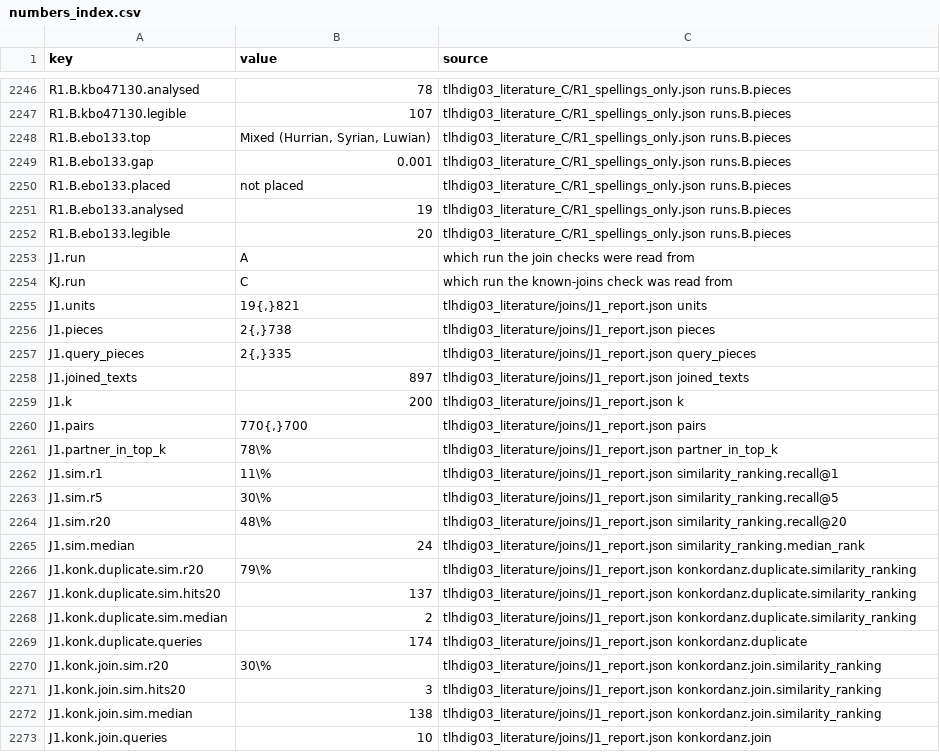
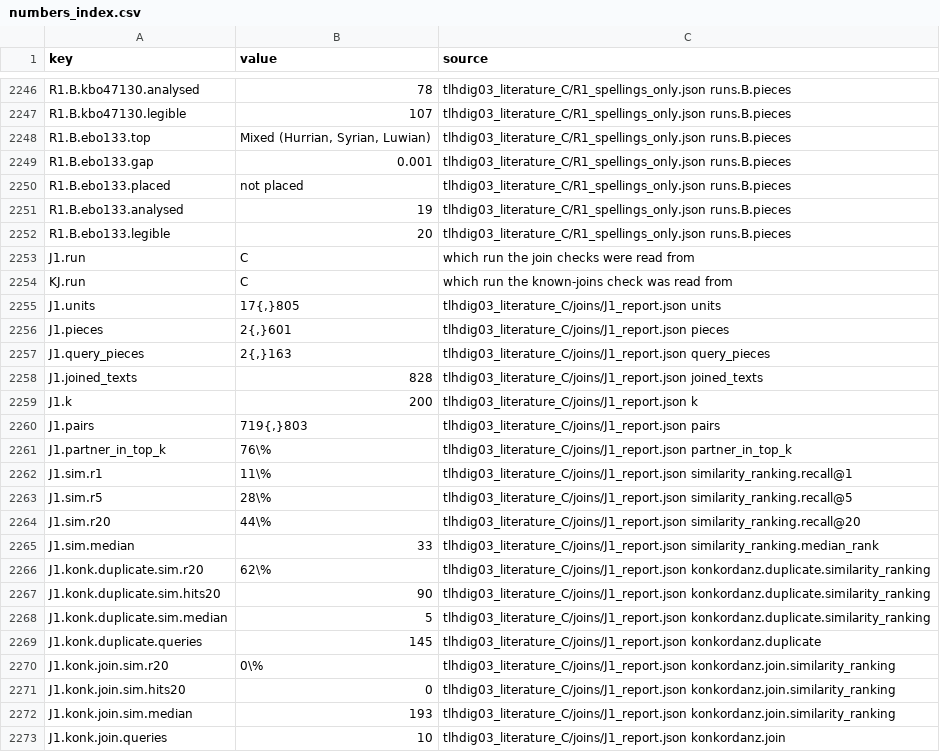
Before and after one commit to shaigordin/measuring-scribal-literacy, a CSV file: paper/generated/numbers_index.csv, drawn as a sheet; only a part is shown, gaps mark what is left out; the diff covers the shown part only.

```diff
--- a/paper/generated/numbers_index.csv
+++ b/paper/generated/numbers_index.csv
@@ -2252,22 +2252,22 @@ R1.B.ebo133.analysed,19,tlhdig03_literature_C/R1_spellings_only.json runs.B.piec
 R1.B.ebo133.legible,20,tlhdig03_literature_C/R1_spellings_only.json runs.B.pieces
-J1.run,A,which run the join checks were read from
+J1.run,C,which run the join checks were read from
 KJ.run,C,which run the known-joins check was read from
-J1.units,"19{,}821",tlhdig03_literature/joins/J1_report.json units
-J1.pieces,"2{,}738",tlhdig03_literature/joins/J1_report.json pieces
-J1.query_pieces,"2{,}335",tlhdig03_literature/joins/J1_report.json query_pieces
-J1.joined_texts,897,tlhdig03_literature/joins/J1_report.json joined_texts
-J1.k,200,tlhdig03_literature/joins/J1_report.json k
-J1.pairs,"770{,}700",tlhdig03_literature/joins/J1_report.json pairs
-J1.partner_in_top_k,78\%,tlhdig03_literature/joins/J1_report.json partner_in_top_k
-J1.sim.r1,11\%,tlhdig03_literature/joins/J1_report.json similarity_ranking.recall@1
-J1.sim.r5,30\%,tlhdig03_literature/joins/J1_report.json similarity_ranking.recall@5
-J1.sim.r20,48\%,tlhdig03_literature/joins/J1_report.json similarity_ranking.recall@20
-J1.sim.median,24,tlhdig03_literature/joins/J1_report.json similarity_ranking.median_rank
-J1.konk.duplicate.sim.r20,79\%,tlhdig03_literature/joins/J1_report.json konkordanz.duplicate.similarity_ranking
-J1.konk.duplicate.sim.hits20,137,tlhdig03_literature/joins/J1_report.json konkordanz.duplicate.similarity_ranking
-J1.konk.duplicate.sim.median,2,tlhdig03_literature/joins/J1_report.json konkordanz.duplicate.similarity_ranking
-J1.konk.duplicate.queries,174,tlhdig03_literature/joins/J1_report.json konkordanz.duplicate
-J1.konk.join.sim.r20,30\%,tlhdig03_literature/joins/J1_report.json konkordanz.join.similarity_ranking
-J1.konk.join.sim.hits20,3,tlhdig03_literature/joins/J1_report.json konkordanz.join.similarity_ranking
-J1.konk.join.sim.median,138,tlhdig03_literature/joins/J1_report.json konkordanz.join.similarity_ranking
-J1.konk.join.queries,10,tlhdig03_literature/joins/J1_report.json konkordanz.join
+J1.units,"17{,}805",tlhdig03_literature_C/joins/J1_report.json units
+J1.pieces,"2{,}601",tlhdig03_literature_C/joins/J1_report.json pieces
+J1.query_pieces,"2{,}163",tlhdig03_literature_C/joins/J1_report.json query_pieces
+J1.joined_texts,828,tlhdig03_literature_C/joins/J1_report.json joined_texts
+J1.k,200,tlhdig03_literature_C/joins/J1_report.json k
+J1.pairs,"719{,}803",tlhdig03_literature_C/joins/J1_report.json pairs
+J1.partner_in_top_k,76\%,tlhdig03_literature_C/joins/J1_report.json partner_in_top_k
+J1.sim.r1,11\%,tlhdig03_literature_C/joins/J1_report.json similarity_ranking.recall@1
+J1.sim.r5,28\%,tlhdig03_literature_C/joins/J1_report.json similarity_ranking.recall@5
+J1.sim.r20,44\%,tlhdig03_literature_C/joins/J1_report.json similarity_ranking.recall@20
+J1.sim.median,33,tlhdig03_literature_C/joins/J1_report.json similarity_ranking.median_rank
+J1.konk.duplicate.sim.r20,62\%,tlhdig03_literature_C/joins/J1_report.json konkordanz.duplicate.similarity_ranking
+J1.konk.duplicate.sim.hits20,90,tlhdig03_literature_C/joins/J1_report.json konkordanz.duplicate.similarity_ranking
+J1.konk.duplicate.sim.median,5,tlhdig03_literature_C/joins/J1_report.json konkordanz.duplicate.similarity_ranking
+J1.konk.duplicate.queries,145,tlhdig03_literature_C/joins/J1_report.json konkordanz.duplicate
+J1.konk.join.sim.r20,0\%,tlhdig03_literature_C/joins/J1_report.json konkordanz.join.similarity_ranking
+J1.konk.join.sim.hits20,0,tlhdig03_literature_C/joins/J1_report.json konkordanz.join.similarity_ranking
+J1.konk.join.sim.median,193,tlhdig03_literature_C/joins/J1_report.json konkordanz.join.similarity_ranking
+J1.konk.join.queries,10,tlhdig03_literature_C/joins/J1_report.json konkordanz.join
```
Also changed, not shown: 69 edited cells elsewhere in this file, 6 other files.
